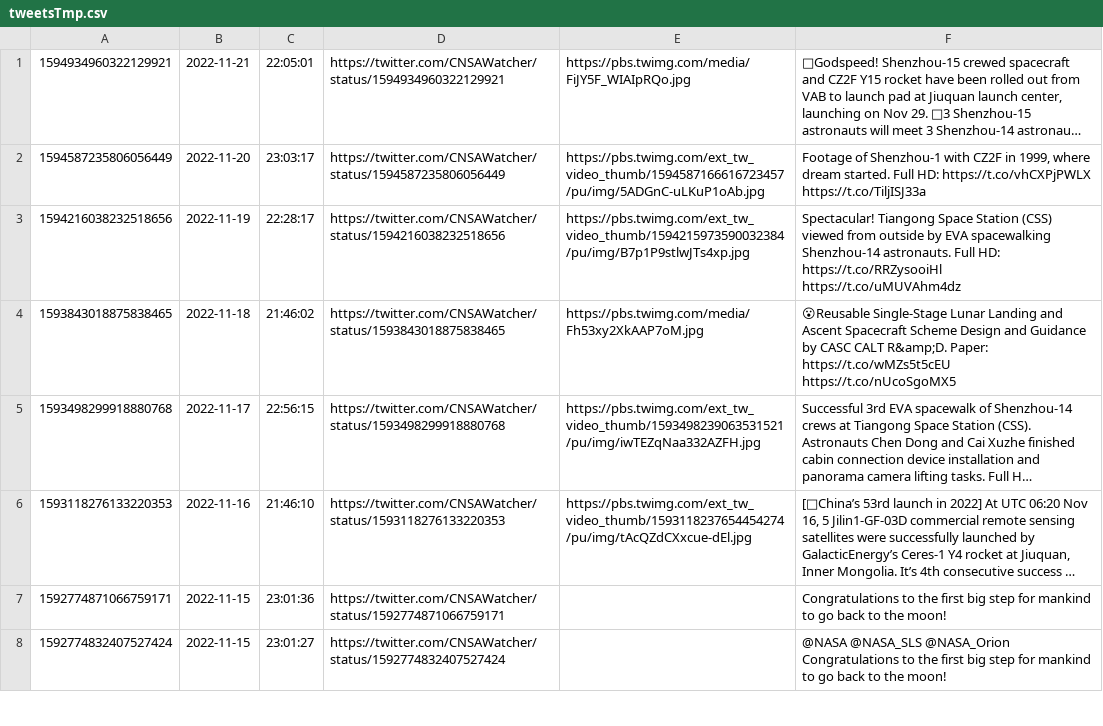
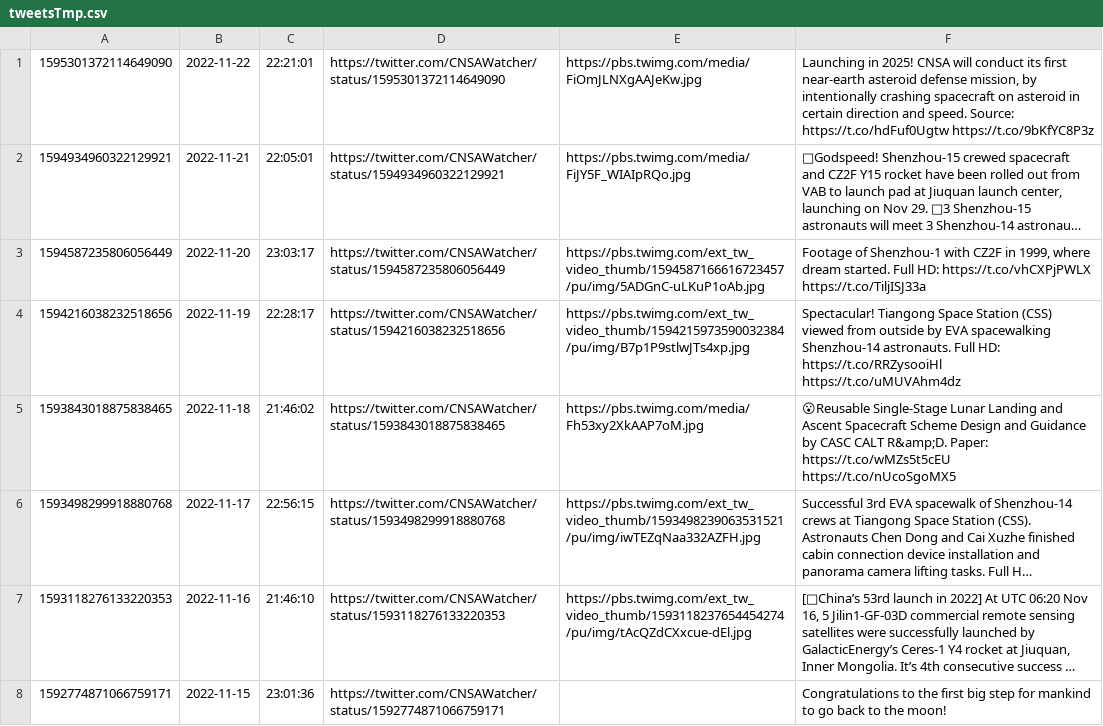
Before and after one commit to CNSAWatcher/cnsawatcher.github.io, a CSV file: scripts/twint/tweetsTmp.csv, drawn as a sheet; only a part is shown; the shorter side is filled out with more unchanged rows; long unchanged cells end in …; the diff names each change by its address in the sheet, - before the commit and + after, or states it on an @@ line.

```diff
--- a/scripts/twint/tweetsTmp.csv
+++ b/scripts/twint/tweetsTmp.csv
+row 1: 1595301372114649090 | 2022-11-22 | 22:21:01 | https://twitter.com/CNSAWatcher/status/1595301372114649090 | https://pbs.twimg.com/media/FiOmJLNXgAAJeKw.jpg | Launching in 2025! CNSA will conduct its first near-earth asteroid defense mission, by intentionally crashing spacecraft on asteroid in certain direction and speed. Source: https://t.co/hdFuf0Ugtw https://t.co/9bKfYC8P3z
```
Also changed, not shown: scripts/twint/tweets.csv, 5 other files.
